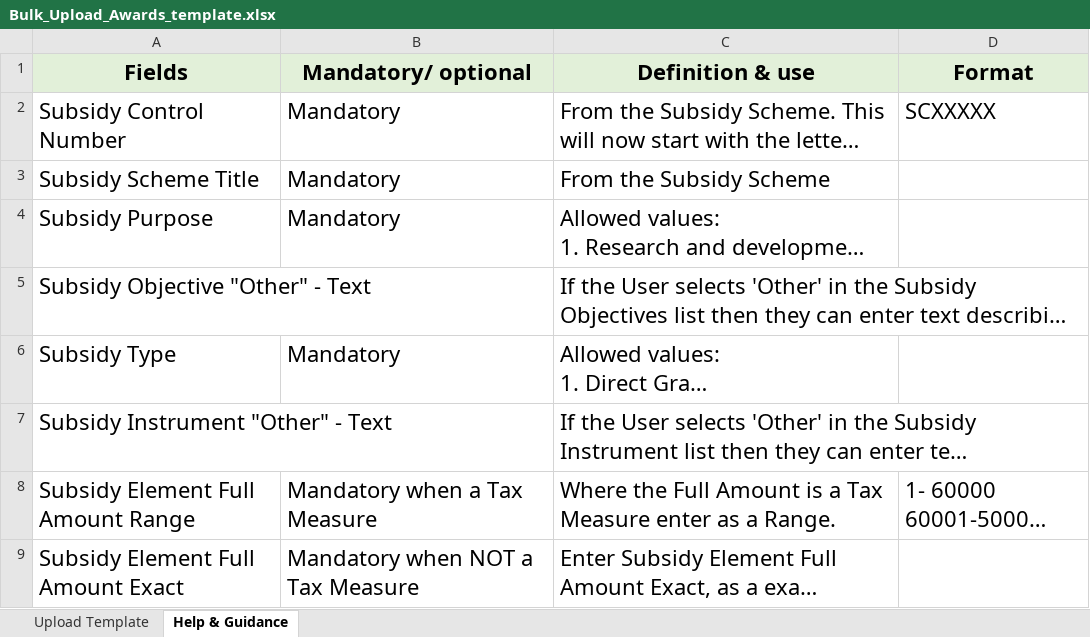
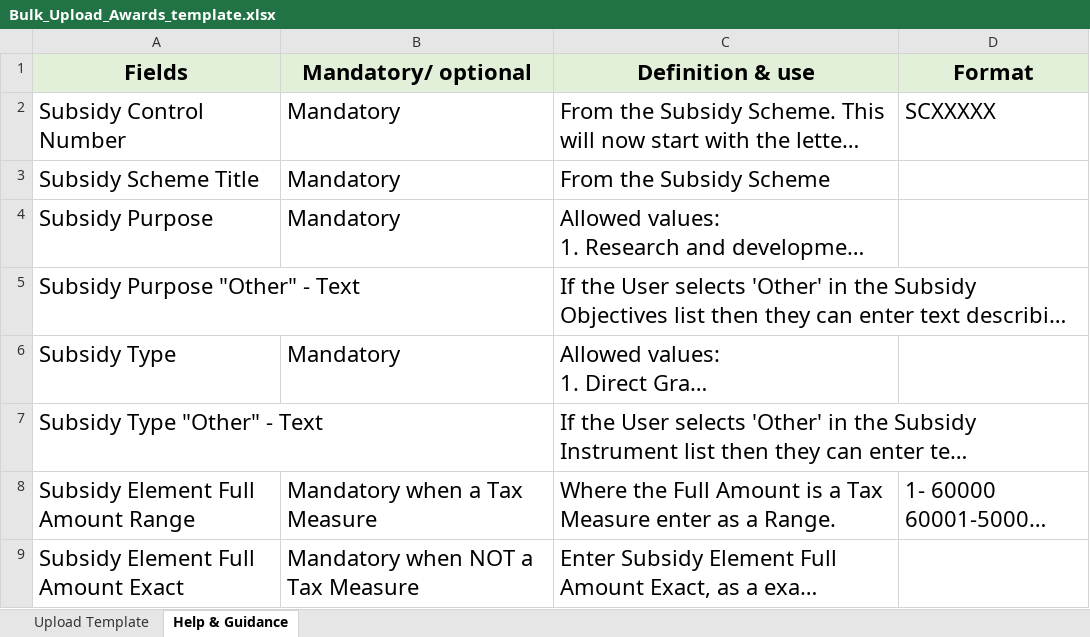
Before and after one commit to UKGovernmentBEIS/transparency-db-admin-portal, an Excel workbook: public/assets/files/Bulk_Upload_Awards_template.xlsx, sheet Help & Guidance, drawn as a sheet; only a part is shown; long unchanged cells end in …; values as stored, in another font and other column widths than the file's, no borders; the diff names each change by its address in the sheet, - before the commit and + after, or states it on an @@ line.

```diff
--- a/public/assets/files/Bulk_Upload_Awards_template.xlsx (sheet Help & Guidance)
+++ b/public/assets/files/Bulk_Upload_Awards_template.xlsx (sheet Help & Guidance)
-A5 (Fields): Subsidy Objective "Other" - Text
+A5 (Fields): Subsidy Purpose "Other" - Text
-A7 (Fields): Subsidy Instrument "Other" - Text
+A7 (Fields): Subsidy Type "Other" - Text
```
Also changed, not shown: sheet Upload Template.
